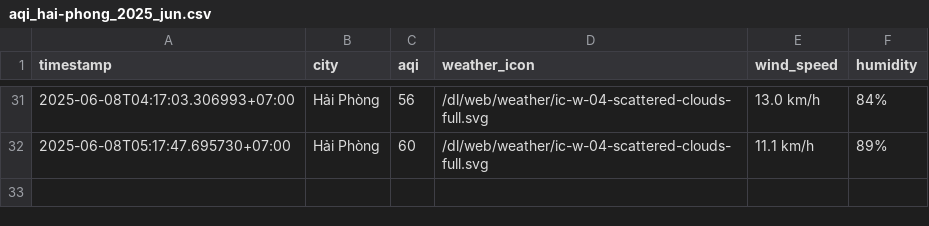
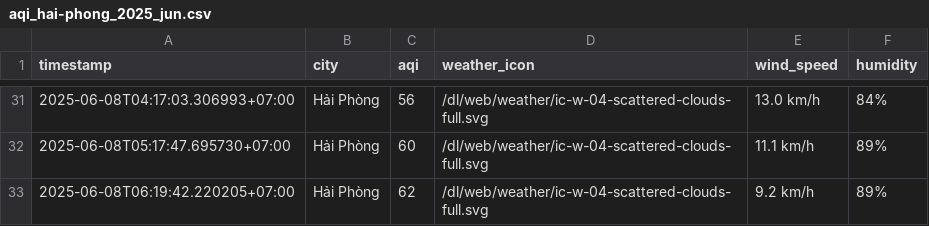
Before and after one commit to Vydtt4947/cuoi_ki, a CSV file: result/hai-phong/aqi_hai-phong_2025_jun.csv, drawn as a sheet; only a part is shown, gaps mark what is left out; the diff names each change by its address in the sheet, - before the commit and + after, or states it on an @@ line.

```diff
--- a/result/hai-phong/aqi_hai-phong_2025_jun.csv
+++ b/result/hai-phong/aqi_hai-phong_2025_jun.csv
+row 33: 2025-06-08T06:19:42.220205+07:00 | Hải Phòng | 62 | /dl/web/weather/ic-w-04-scattered-clouds-full.svg | 9.2 km/h | 89%
```
Also changed, not shown: result/can-tho/aqi_can-tho_2025_jun.csv, result/da-nang/aqi_da-nang_2025_jun.csv, 5 other files.
